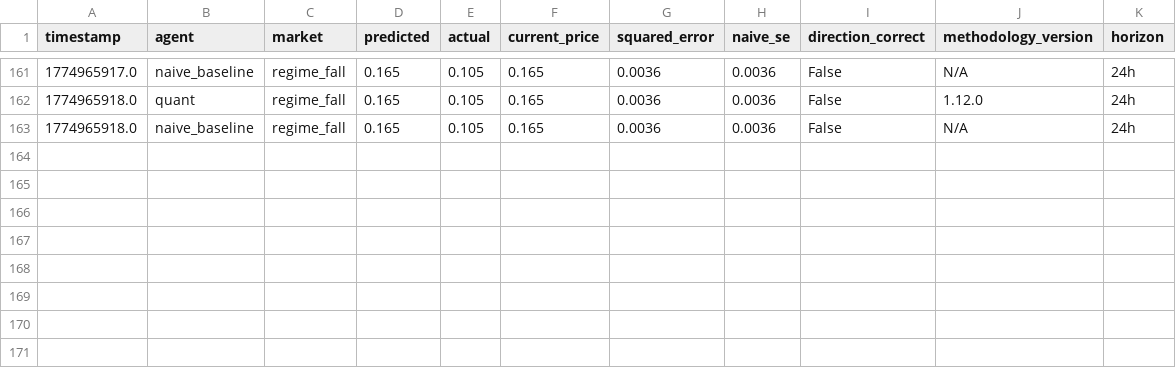
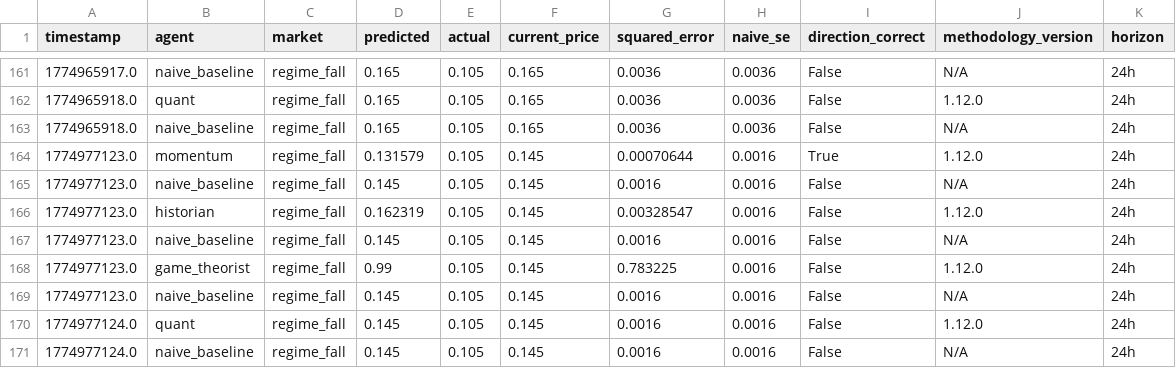
Before and after one commit to pairie-koh/Trading-Agents-on-Polymarket, a CSV file: data/scores_history.csv, drawn as a sheet; only a part is shown, gaps mark what is left out; the diff names each change by its address in the sheet, - before the commit and + after, or states it on an @@ line.

Commit message:
data: 2026-04-01T17:13:12Z

```diff
--- a/data/scores_history.csv
+++ b/data/scores_history.csv
+row 164: 1774977123.0 | momentum | regime_fall | 0.131579 | 0.105 | 0.145 | 0.00070644 | 0.0016 | True | 1.12.0 | 24h
+row 165: 1774977123.0 | naive_baseline | regime_fall | 0.145 | 0.105 | 0.145 | 0.0016 | 0.0016 | False | N/A | 24h
+row 166: 1774977123.0 | historian | regime_fall | 0.162319 | 0.105 | 0.145 | 0.00328547 | 0.0016 | False | 1.12.0 | 24h
+row 167: 1774977123.0 | naive_baseline | regime_fall | 0.145 | 0.105 | 0.145 | 0.0016 | 0.0016 | False | N/A | 24h
+row 168: 1774977123.0 | game_theorist | regime_fall | 0.99 | 0.105 | 0.145 | 0.783225 | 0.0016 | False | 1.12.0 | 24h
+row 169: 1774977123.0 | naive_baseline | regime_fall | 0.145 | 0.105 | 0.145 | 0.0016 | 0.0016 | False | N/A | 24h
+row 170: 1774977124.0 | quant | regime_fall | 0.145 | 0.105 | 0.145 | 0.0016 | 0.0016 | False | 1.12.0 | 24h
+row 171: 1774977124.0 | naive_baseline | regime_fall | 0.145 | 0.105 | 0.145 | 0.0016 | 0.0016 | False | N/A | 24h
```
Also changed, not shown: 3 other files.
